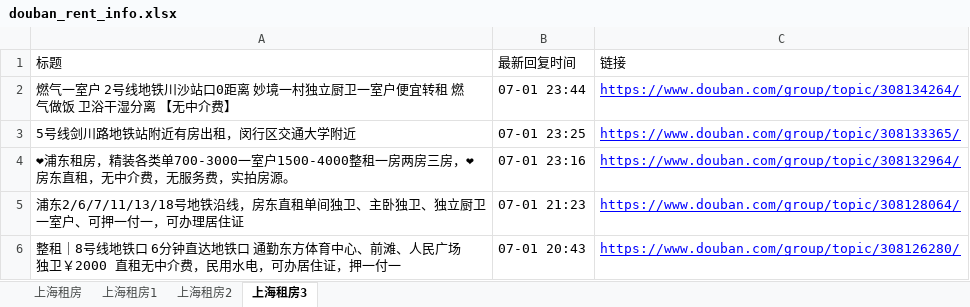
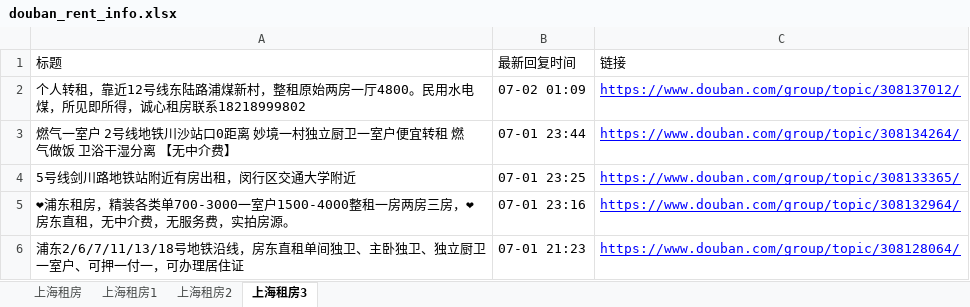
Before and after one commit to RyanShi0118/rent-info-crawler, an Excel workbook: douban_rent_info.xlsx, sheet 上海租房3, drawn as a sheet; only a part is shown; the shorter side is filled out with more unchanged rows; values as stored, in another font and other column widths than the file's, no borders; the diff names each change by its address in the sheet, - before the commit and + after, or states it on an @@ line.

```diff
--- a/douban_rent_info.xlsx (sheet 上海租房3)
+++ b/douban_rent_info.xlsx (sheet 上海租房3)
+row 2: 个人转租，靠近12号线东陆路浦煤新村，整租原始两房一厅4800。民用水电煤，所见即所得，诚心租房联系18218999802 | 07-02 01:09 | https://www.douban.com/group/topic/308137012/
```
Also changed, not shown: sheet 上海租房, sheet 上海租房2, sheet 上海租房1, filtered_rent_info.xlsx, 1 other file.
